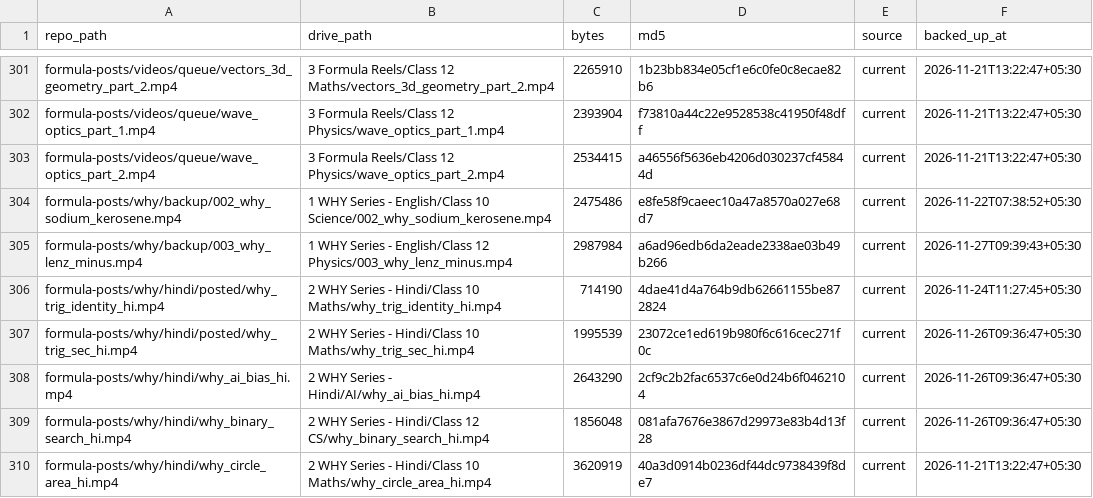
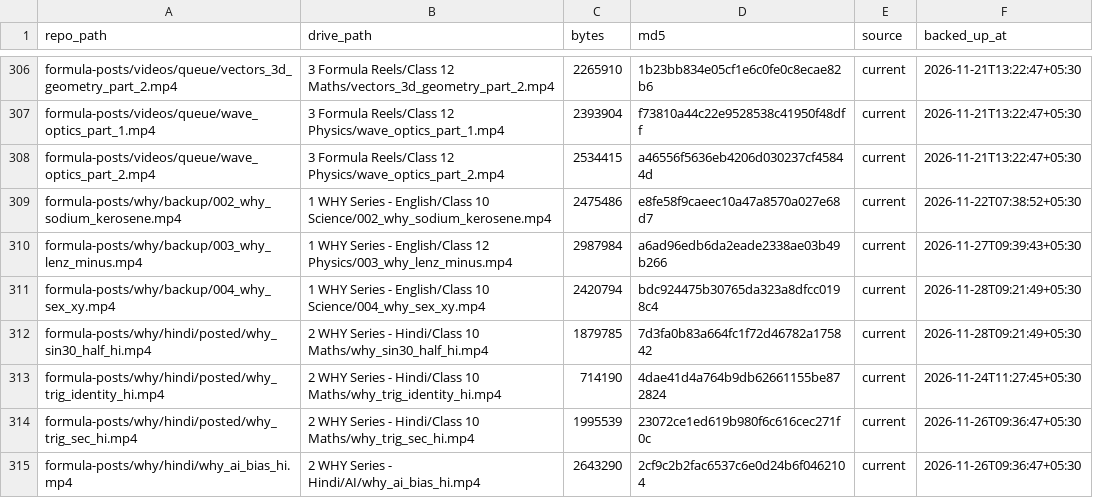
Before and after one commit to compukidsdgp-creator/CBSE-PORTAL, a CSV file: archive/backup_manifest.csv, drawn as a sheet; only a part is shown, gaps mark what is left out; the shorter side is filled out with more unchanged rows; the diff covers the shown part only.

```diff
--- a/archive/backup_manifest.csv
+++ b/archive/backup_manifest.csv
@@ -305,2 +310,4 @@ formula-posts/why/backup/002_why_sodium_kerosene.mp4,1 WHY Series - English/Clas
 formula-posts/why/backup/003_why_lenz_minus.mp4,1 WHY Series - English/Class 12 Physics/003_why_lenz_minus.mp4,2987984,a6ad96edb6da2eade2338ae03b49b266,current,2026-11-27T09:39:43+05:30
+formula-posts/why/backup/004_why_sex_xy.mp4,1 WHY Series - English/Class 10 Science/004_why_sex_xy.mp4,2420794,bdc924475b30765da323a8dfcc0198c4,current,2026-11-28T09:21:49+05:30
+formula-posts/why/hindi/posted/why_sin30_half_hi.mp4,2 WHY Series - Hindi/Class 10 Maths/why_sin30_half_hi.mp4,1879785,7d3fa0b83a664fc1f72d46782a175842,current,2026-11-28T09:21:49+05:30
 formula-posts/why/hindi/posted/why_trig_identity_hi.mp4,2 WHY Series - Hindi/Class 10 Maths/why_trig_identity_hi.mp4,714190,4dae41d4a764b9db62661155be872824,current,2026-11-24T11:27:45+05:30
```
Also changed, not shown: 15 added rows elsewhere in this file.
